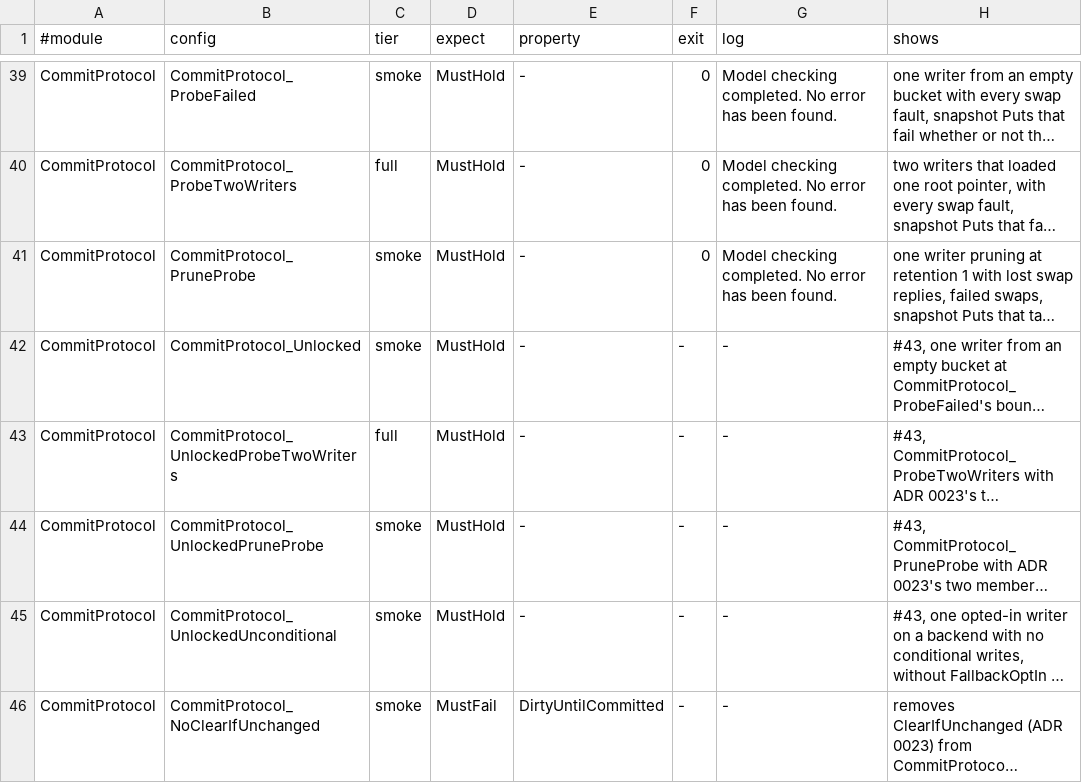
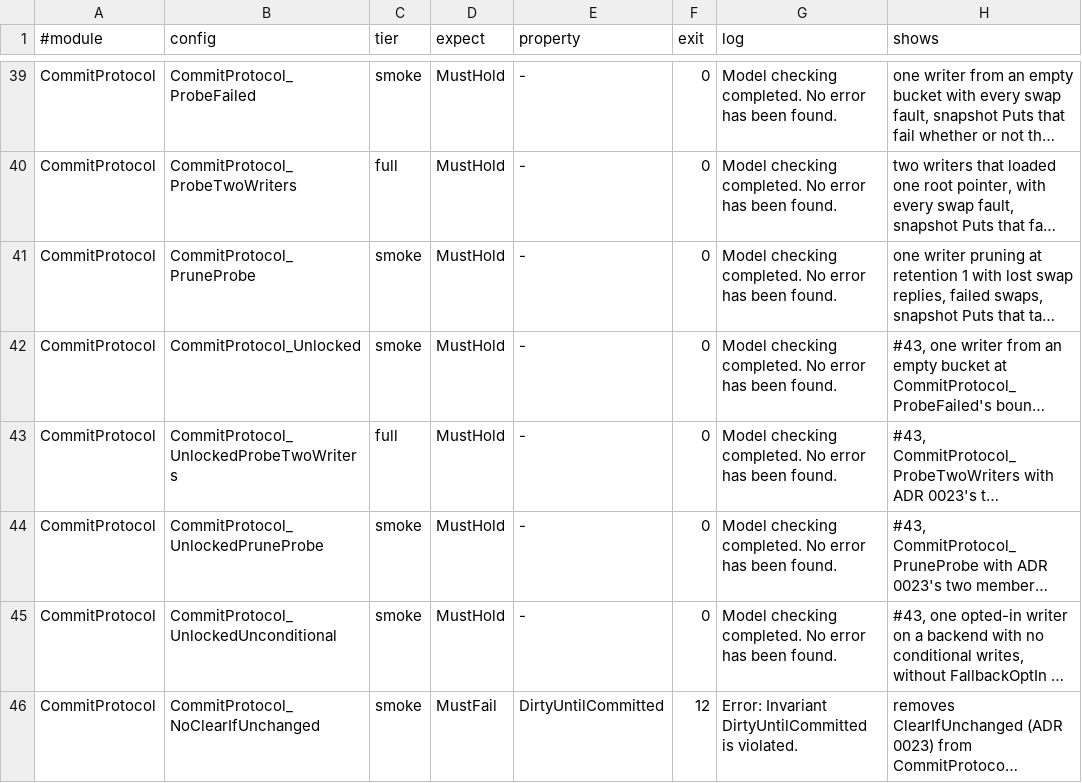
Before and after one commit to einot/StrataFS, a TSV file: docs/tla/manifest.tsv, drawn as a sheet; only a part is shown, gaps mark what is left out; long unchanged cells end in …; the diff names each change by its address in the sheet, - before the commit and + after, or states it on an @@ line.

```diff
--- a/docs/tla/manifest.tsv
+++ b/docs/tla/manifest.tsv
-F42:F45 (exit): -
+F42:F45 (exit): 0
-G42:G45 (log): -
+G42:G45 (log): Model checking completed. No error has been found.
-F46 (exit): -
+F46 (exit): 12
-G46 (log): -
+G46 (log): Error: Invariant DirtyUntilCommitted is violated.
```
